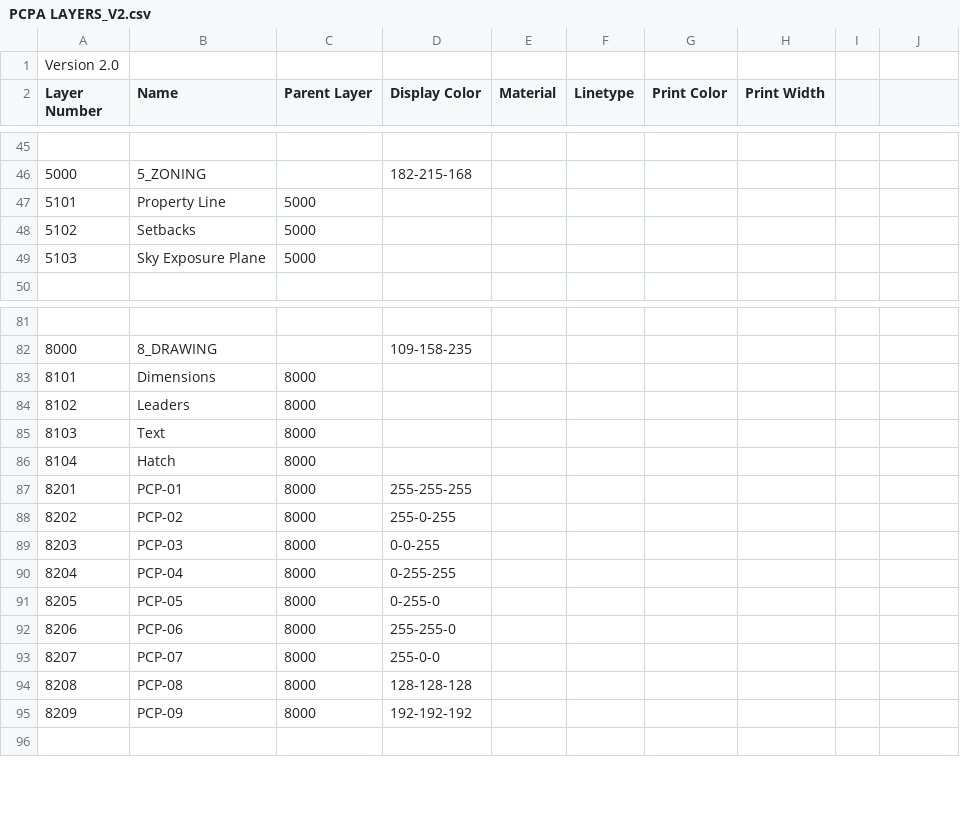
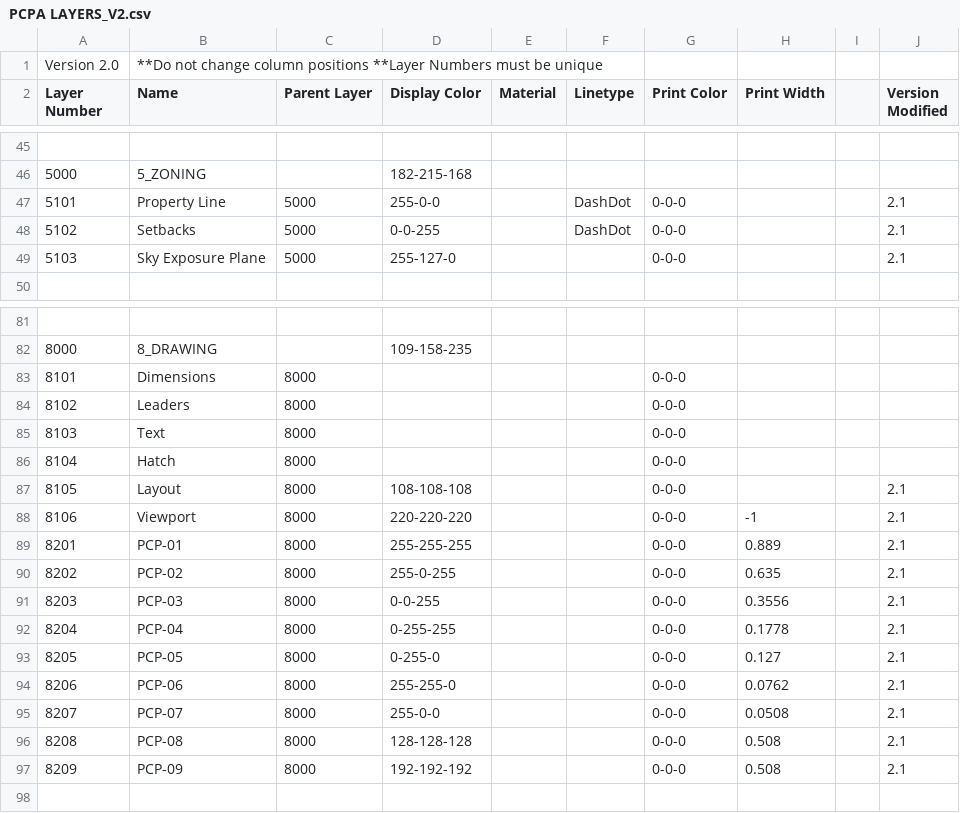
Before and after one commit to tmwarchitecture/PCPA_TOOLS, a CSV file: data/PCPA LAYERS_V2.csv, drawn as a sheet; only a part is shown, gaps mark what is left out; the diff covers the shown part only.

Commit message:
Layers update
Close #5
Layers now sort

```diff
--- a/data/PCPA LAYERS_V2.csv
+++ b/data/PCPA LAYERS_V2.csv
@@ -1,2 +1,2 @@
-Version 2.0,,,,,,,
-Layer Number,Name,Parent Layer,Display Color,Material,Linetype,Print Color,Print Width
+Version 2.0,**Do not change column positions **Layer Numbers must be unique,,,,,,,,
+Layer Number,Name,Parent Layer,Display Color,Material,Linetype,Print Color,Print Width,,Version Modified
@@ -47,3 +47,3 @@ Layer Number,Name,Parent Layer,Display Color,Material,Linetype,Print Color,Print
-5101,Property Line,5000,,,,,
-5102,Setbacks,5000,,,,,
-5103,Sky Exposure Plane,5000,,,,,
+5101,Property Line,5000,255-0-0,,DashDot,0-0-0,,,2.1
+5102,Setbacks,5000,0-0-255,,DashDot,0-0-0,,,2.1
+5103,Sky Exposure Plane,5000,255-127-0,,,0-0-0,,,2.1
@@ -83,13 +83,15 @@ Layer Number,Name,Parent Layer,Display Color,Material,Linetype,Print Color,Print
-8101,Dimensions,8000,,,,,
-8102,Leaders,8000,,,,,
-8103,Text,8000,,,,,
-8104,Hatch,8000,,,,,
-8201,PCP-01,8000,255-255-255,,,,
-8202,PCP-02,8000,255-0-255,,,,
-8203,PCP-03,8000,0-0-255,,,,
-8204,PCP-04,8000,0-255-255,,,,
-8205,PCP-05,8000,0-255-0,,,,
-8206,PCP-06,8000,255-255-0,,,,
-8207,PCP-07,8000,255-0-0,,,,
-8208,PCP-08,8000,128-128-128,,,,
-8209,PCP-09,8000,192-192-192,,,,
+8101,Dimensions,8000,,,,0-0-0,,,
+8102,Leaders,8000,,,,0-0-0,,,
+8103,Text,8000,,,,0-0-0,,,
+8104,Hatch,8000,,,,0-0-0,,,
+8105,Layout,8000,108-108-108,,,0-0-0,,,2.1
+8106,Viewport,8000,220-220-220,,,0-0-0,-1,,2.1
+8201,PCP-01,8000,255-255-255,,,0-0-0,0.889,,2.1
+8202,PCP-02,8000,255-0-255,,,0-0-0,0.635,,2.1
+8203,PCP-03,8000,0-0-255,,,0-0-0,0.3556,,2.1
+8204,PCP-04,8000,0-255-255,,,0-0-0,0.1778,,2.1
+8205,PCP-05,8000,0-255-0,,,0-0-0,0.127,,2.1
+8206,PCP-06,8000,255-255-0,,,0-0-0,0.0762,,2.1
+8207,PCP-07,8000,255-0-0,,,0-0-0,0.0508,,2.1
+8208,PCP-08,8000,128-128-128,,,0-0-0,0.508,,2.1
+8209,PCP-09,8000,192-192-192,,,0-0-0,0.508,,2.1
```
Also changed, not shown: 2 edited cells elsewhere in this file, 3 other files.
